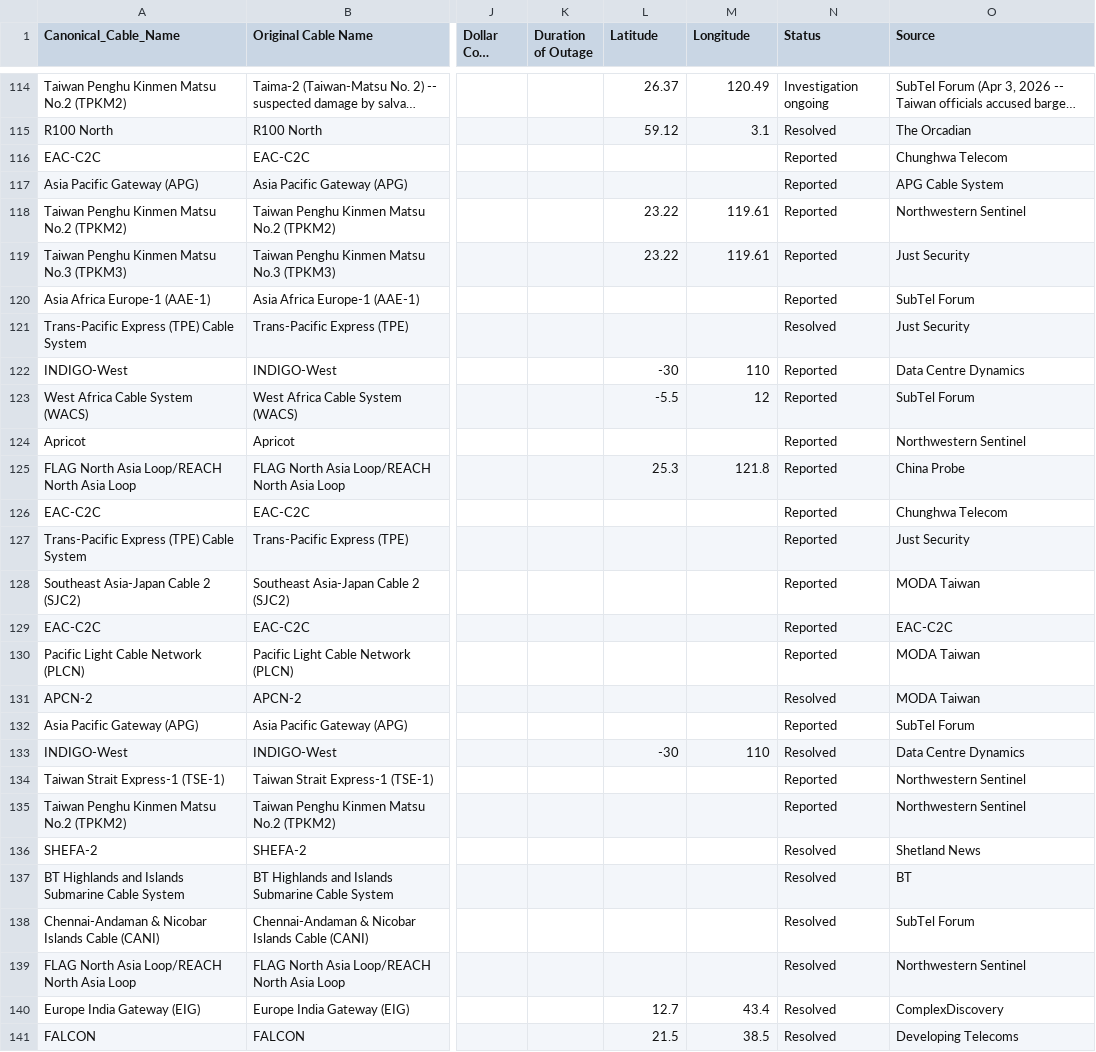
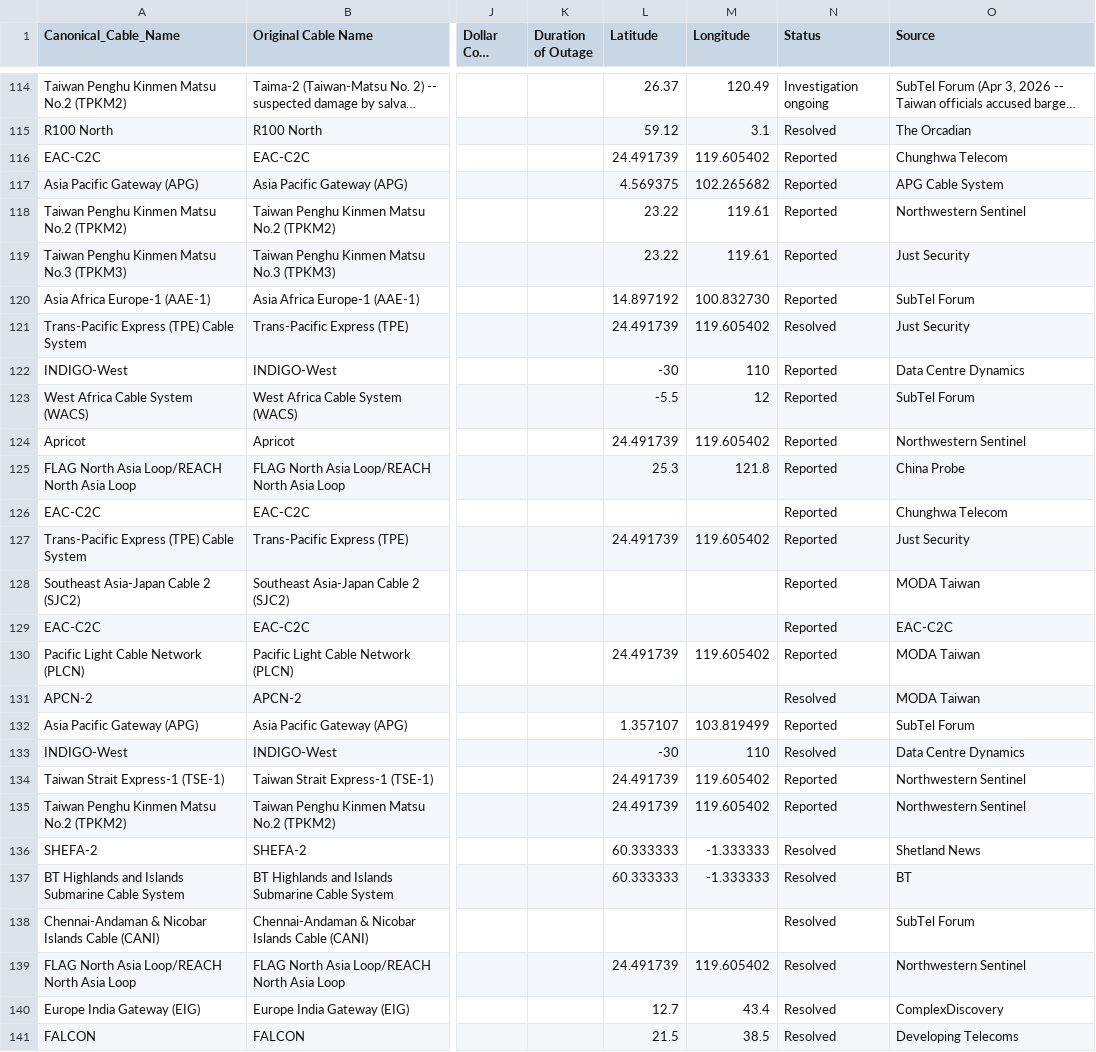
Before and after one commit to ashkaranha/SubmarineCablesNU, a CSV file: data/incidents.csv, drawn as a sheet; only a part is shown, gaps mark what is left out; long unchanged cells end in …; the diff covers the shown part only; the diff names each change by its address in the sheet, - before the commit and + after, or states it on an @@ line.

Commit message:
added some data to incidents.csv

```diff
--- a/data/incidents.csv
+++ b/data/incidents.csv
-L116 (Latitude): (empty)
+L116 (Latitude): 24.491739
-M116 (Longitude): (empty)
+M116 (Longitude): 119.605402
-L117 (Latitude): (empty)
+L117 (Latitude): 4.569375
-M117 (Longitude): (empty)
+M117 (Longitude): 102.265682
-L120 (Latitude): (empty)
+L120 (Latitude): 14.897192
-M120 (Longitude): (empty)
+M120 (Longitude): 100.832730
-L121 (Latitude): (empty)
+L121 (Latitude): 24.491739
-M121 (Longitude): (empty)
+M121 (Longitude): 119.605402
-L124 (Latitude): (empty)
+L124 (Latitude): 24.491739
-M124 (Longitude): (empty)
+M124 (Longitude): 119.605402
-L127 (Latitude): (empty)
+L127 (Latitude): 24.491739
-M127 (Longitude): (empty)
+M127 (Longitude): 119.605402
-L130 (Latitude): (empty)
+L130 (Latitude): 24.491739
-M130 (Longitude): (empty)
+M130 (Longitude): 119.605402
-L132 (Latitude): (empty)
+L132 (Latitude): 1.357107
-M132 (Longitude): (empty)
+M132 (Longitude): 103.819499
-L134:L135 (Latitude): (empty)
+L134:L135 (Latitude): 24.491739
-M134:M135 (Longitude): (empty)
+M134:M135 (Longitude): 119.605402
-L136:L137 (Latitude): (empty)
+L136:L137 (Latitude): 60.333333
-M136:M137 (Longitude): (empty)
+M136:M137 (Longitude): -1.333333
-L139 (Latitude): (empty)
+L139 (Latitude): 24.491739
-M139 (Longitude): (empty)
+M139 (Longitude): 119.605402
```
Also changed, not shown: 44 edited cells elsewhere in this file.
